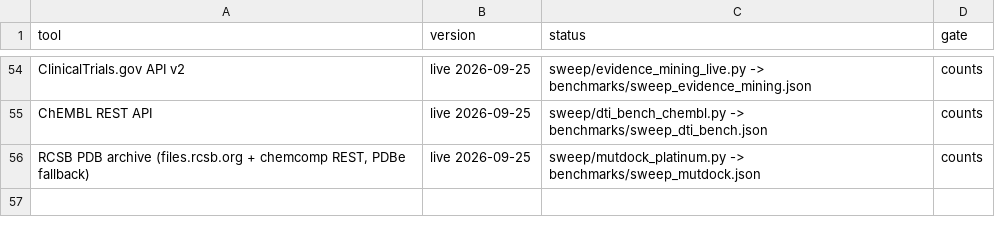
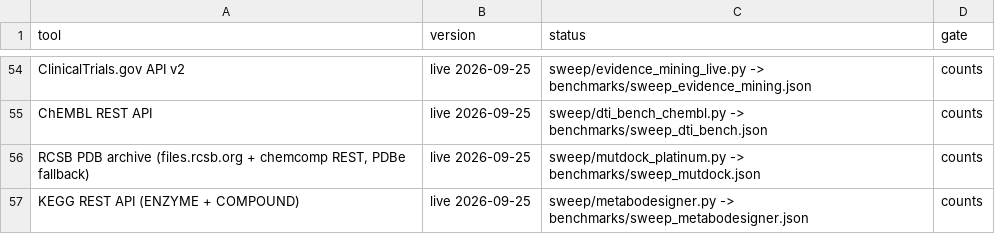
Before and after one commit to uditakankananonononono/mega27-01-sugarcode-realdata-validation, a TSV file: manifests/tools.tsv, drawn as a sheet; only a part is shown, gaps mark what is left out; the diff names each change by its address in the sheet, - before the commit and + after, or states it on an @@ line.

```diff
--- a/manifests/tools.tsv
+++ b/manifests/tools.tsv
+row 57: KEGG REST API (ENZYME + COMPOUND) | live 2026-09-25 | sweep/metabodesigner.py -> benchmarks/sweep_metabodesigner.json | counts
```
Also changed, not shown: manifests/accessions.tsv, manifests/module_inventory.tsv, 47 other files.
